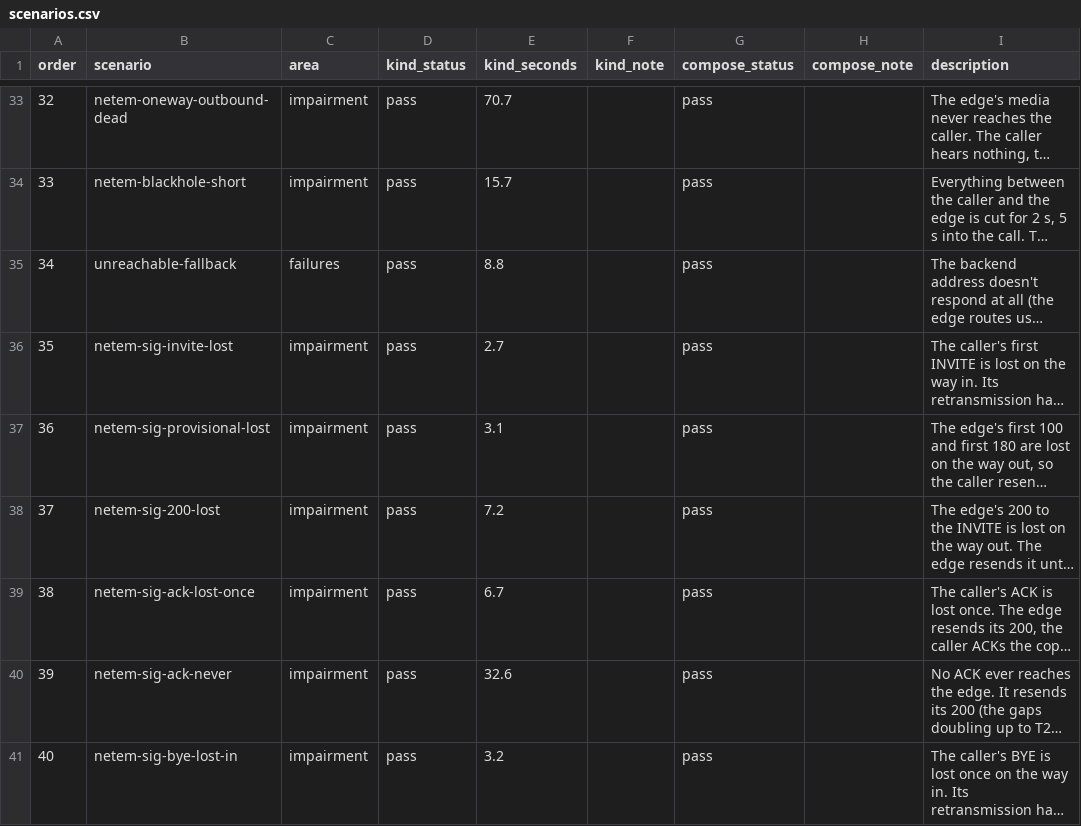
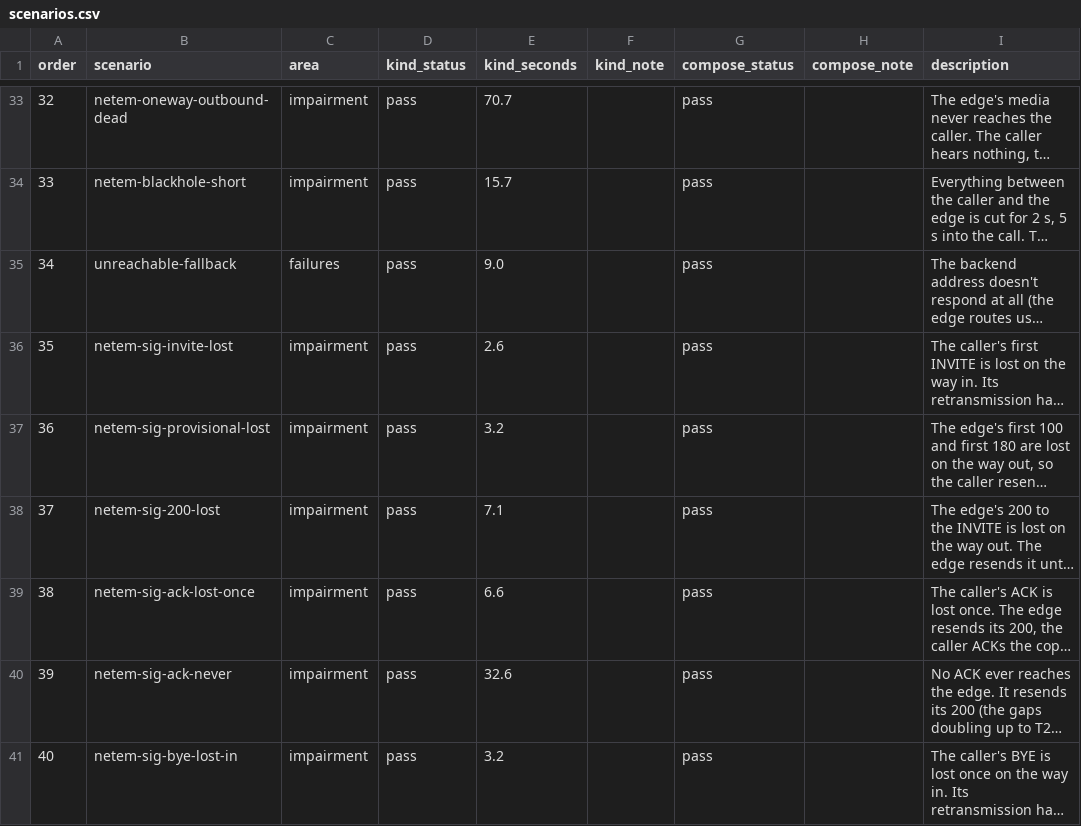
Before and after one commit to spiegela/freeswitch-operator, a CSV file: sipbench/report-card/scenarios.csv, drawn as a sheet; only a part is shown, gaps mark what is left out; long unchanged cells end in …; the diff covers the shown part only; the diff names each change by its address in the sheet, - before the commit and + after, or states it on an @@ line.

```diff
--- a/sipbench/report-card/scenarios.csv
+++ b/sipbench/report-card/scenarios.csv
-E35 (kind_seconds): 8.8
+E35 (kind_seconds): 9.0
-E36 (kind_seconds): 2.7
+E36 (kind_seconds): 2.6
-E37 (kind_seconds): 3.1
+E37 (kind_seconds): 3.2
-E38 (kind_seconds): 7.2
+E38 (kind_seconds): 7.1
-E39 (kind_seconds): 6.7
+E39 (kind_seconds): 6.6
```
Also changed, not shown: 4 added rows, 21 edited cells and row numbers in column A elsewhere in this file, 4 other files.
